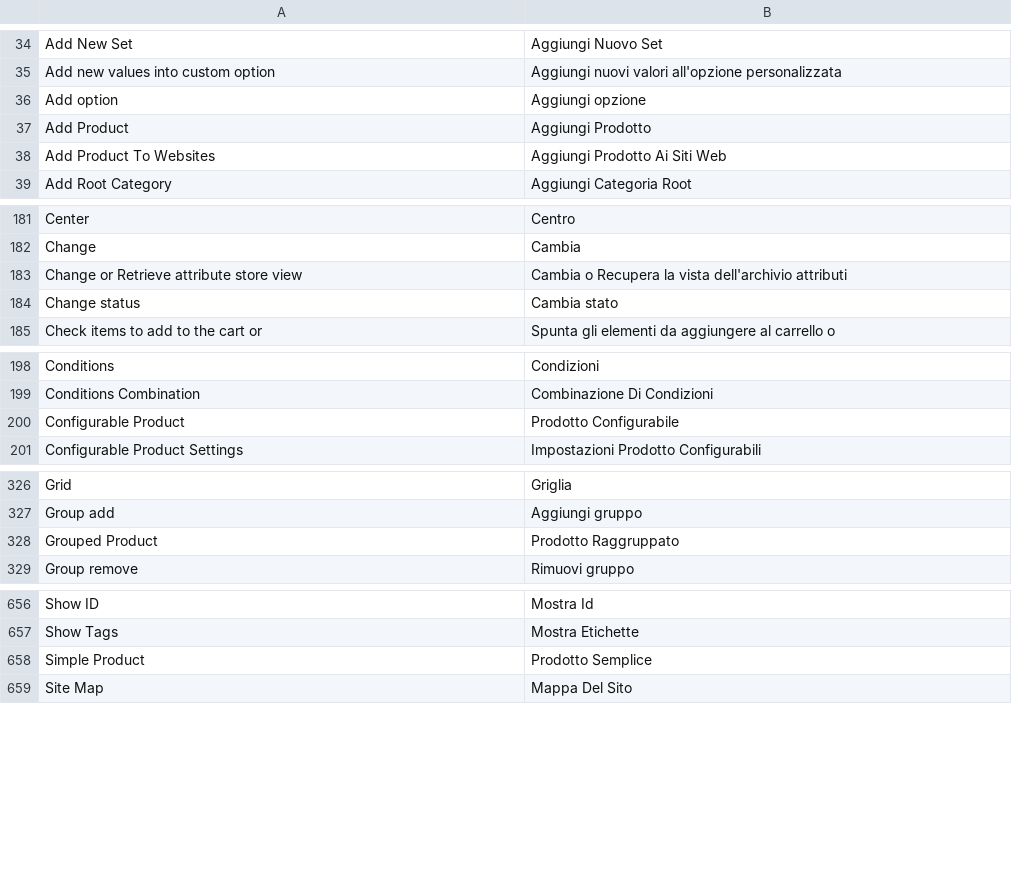
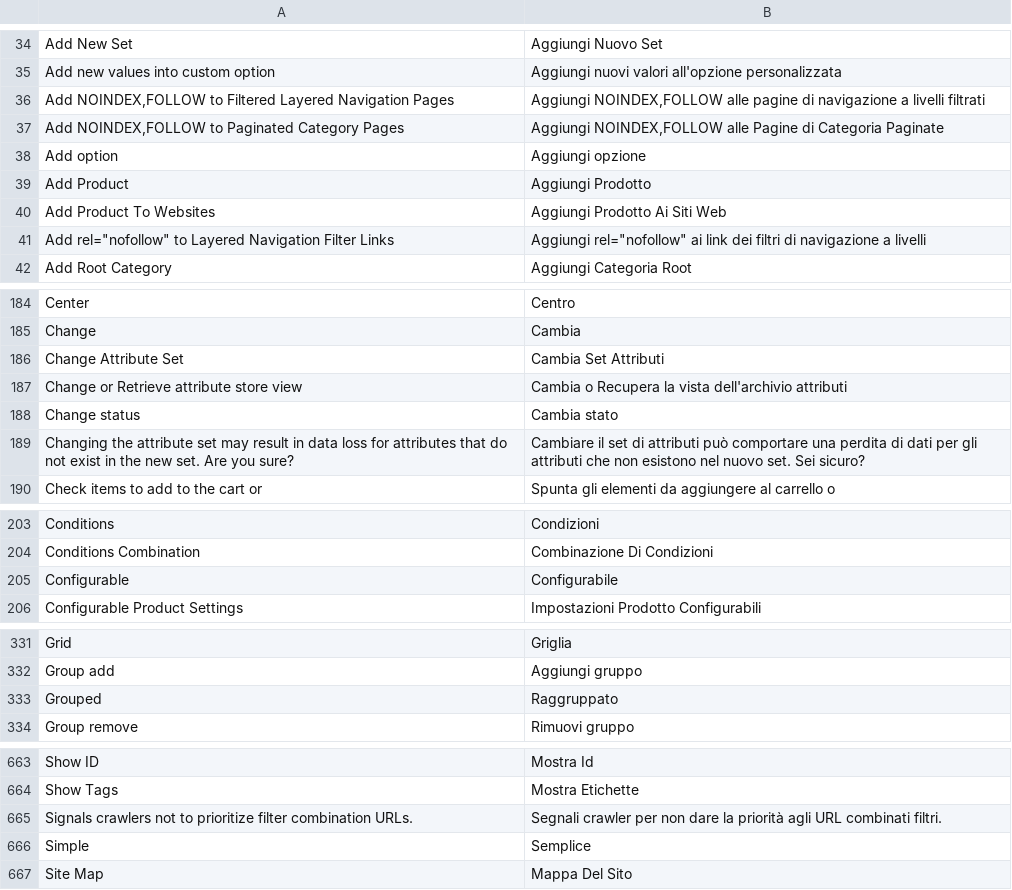
Before and after one commit to MahoCommerce/maho-language-it_IT, a CSV file: app/locale/it_IT/Mage_Catalog.csv, drawn as a sheet; only a part is shown, gaps mark what is left out; the diff covers the shown part only.

```diff
--- a/app/locale/it_IT/Mage_Catalog.csv
+++ b/app/locale/it_IT/Mage_Catalog.csv
@@ -35,2 +35,4 @@
 "Add new values into custom option","Aggiungi nuovi valori all'opzione personalizzata"
+"Add NOINDEX,FOLLOW to Filtered Layered Navigation Pages","Aggiungi NOINDEX,FOLLOW alle pagine di navigazione a livelli filtrati"
+"Add NOINDEX,FOLLOW to Paginated Category Pages","Aggiungi NOINDEX,FOLLOW alle Pagine di Categoria Paginate"
 "Add option","Aggiungi opzione"
@@ -38,2 +40,3 @@
 "Add Product To Websites","Aggiungi Prodotto Ai Siti Web"
+"Add rel=""nofollow"" to Layered Navigation Filter Links","Aggiungi rel=""nofollow"" ai link dei filtri di navigazione a livelli"
 "Add Root Category","Aggiungi Categoria Root"
@@ -182,4 +185,6 @@
 "Change","Cambia"
+"Change Attribute Set","Cambia Set Attributi"
 "Change or Retrieve attribute store view","Cambia o Recupera la vista dell'archivio attributi"
 "Change status","Cambia stato"
+"Changing the attribute set may result in data loss for attributes that do not exist in the new set. Are you sure?","Cambiare il set di attributi può comportare una perdita di dati per gli attributi che non esistono nel nuovo set. Sei sicuro?"
 "Check items to add to the cart or","Spunta gli elementi da aggiungere al carrello o"
@@ -199,3 +204,3 @@
 "Conditions Combination","Combinazione Di Condizioni"
-"Configurable Product","Prodotto Configurabile"
+"Configurable","Configurabile"
 "Configurable Product Settings","Impostazioni Prodotto Configurabili"
@@ -327,3 +332,3 @@
 "Group add","Aggiungi gruppo"
-"Grouped Product","Prodotto Raggruppato"
+"Grouped","Raggruppato"
 "Group remove","Rimuovi gruppo"
@@ -657,3 +664,4 @@
 "Show Tags","Mostra Etichette"
-"Simple Product","Prodotto Semplice"
+"Signals crawlers not to prioritize filter combination URLs.","Segnali crawler per non dare la priorità agli URL combinati filtri."
+"Simple","Semplice"
 "Site Map","Mappa Del Sito"
```
Also changed, not shown: 4 added rows, 2 removed rows and 2 edited cells elsewhere in this file, app/locale/it_IT/Mage_Adminhtml.csv, app/locale/it_IT/Mage_Contacts.csv, 17 other files.
